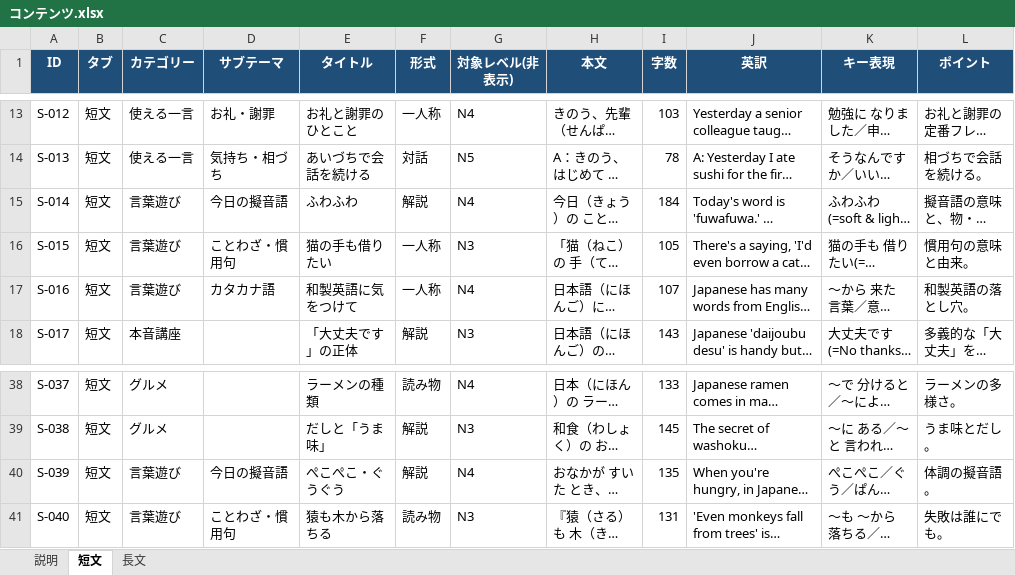
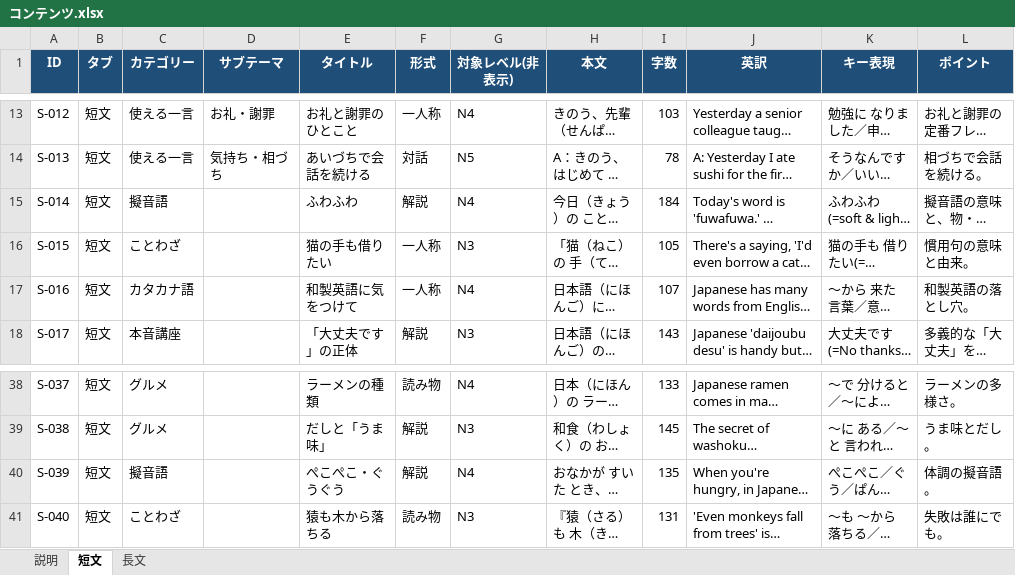
Before and after one commit to JinKato2020/safa-japanese-app, an Excel workbook: コンテンツ.xlsx, sheet 短文, drawn as a sheet; only a part is shown, gaps mark what is left out; long unchanged cells end in …; values as stored, in another font and other column widths than the file's, no borders; the diff names each change by its address in the sheet, - before the commit and + after, or states it on an @@ line.

```diff
--- a/コンテンツ.xlsx (sheet 短文)
+++ b/コンテンツ.xlsx (sheet 短文)
-C15 (カテゴリー): 言葉遊び
+C15 (カテゴリー): 擬音語
-D15 (サブテーマ): 今日の擬音語
+D15 (サブテーマ): (empty)
-C16 (カテゴリー): 言葉遊び
+C16 (カテゴリー): ことわざ
-D16 (サブテーマ): ことわざ・慣用句
+D16 (サブテーマ): (empty)
-C17 (カテゴリー): 言葉遊び
+C17 (カテゴリー): カタカナ語
-D17 (サブテーマ): カタカナ語
+D17 (サブテーマ): (empty)
-C40 (カテゴリー): 言葉遊び
+C40 (カテゴリー): 擬音語
-D40 (サブテーマ): 今日の擬音語
+D40 (サブテーマ): (empty)
-C41 (カテゴリー): 言葉遊び
+C41 (カテゴリー): ことわざ
-D41 (サブテーマ): ことわざ・慣用句
+D41 (サブテーマ): (empty)
```
Also changed, not shown: sheet 長文, 4 other files.
